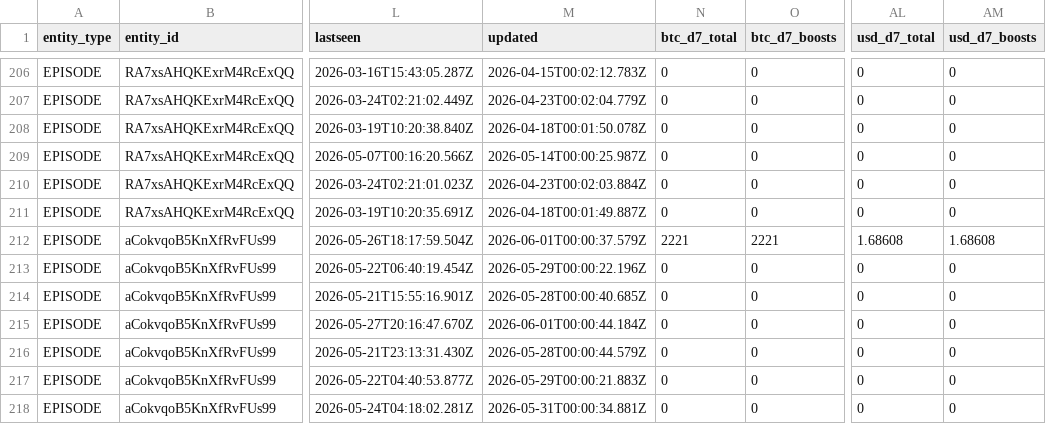
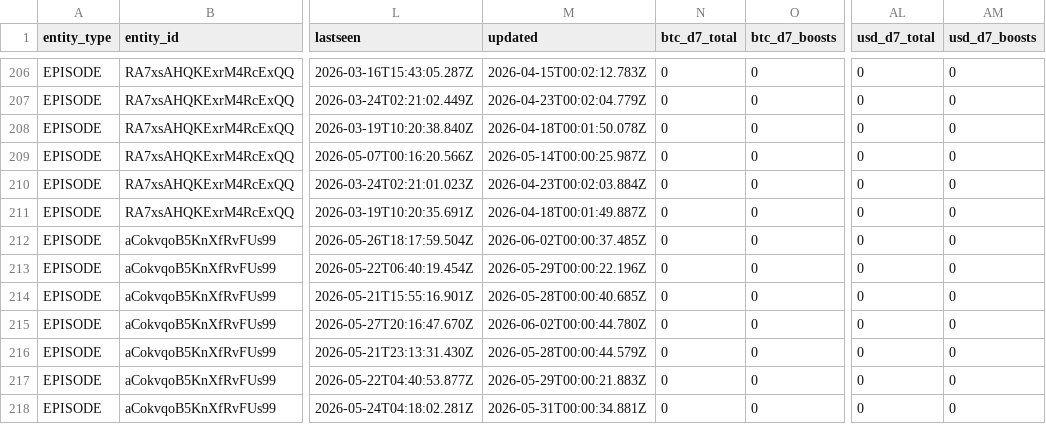
Before and after one commit to ChadFarrow/localbitcoiners, a CSV file: data/fountain-api.csv, drawn as a sheet; only a part is shown, gaps mark what is left out; the diff covers the shown part only; the diff names each change by its address in the sheet, - before the commit and + after, or states it on an @@ line.

```diff
--- a/data/fountain-api.csv
+++ b/data/fountain-api.csv
-M212 (updated): 2026-06-01T00:00:37.579Z
+M212 (updated): 2026-06-02T00:00:37.485Z
-N212 (btc_d7_total): 2221
+N212 (btc_d7_total): 0
-O212 (btc_d7_boosts): 2221
+O212 (btc_d7_boosts): 0
-AL212 (usd_d7_total): 1.68608
+AL212 (usd_d7_total): 0
-AM212 (usd_d7_boosts): 1.68608
+AM212 (usd_d7_boosts): 0
-M215 (updated): 2026-06-01T00:00:44.184Z
+M215 (updated): 2026-06-02T00:00:44.780Z
```
Also changed, not shown: 41 edited cells elsewhere in this file, 3 other files.
